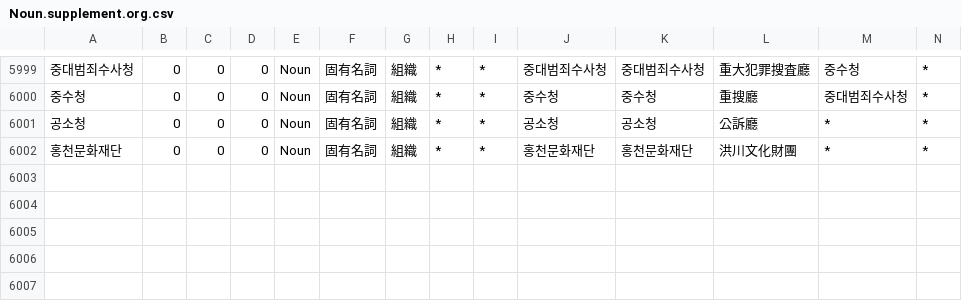
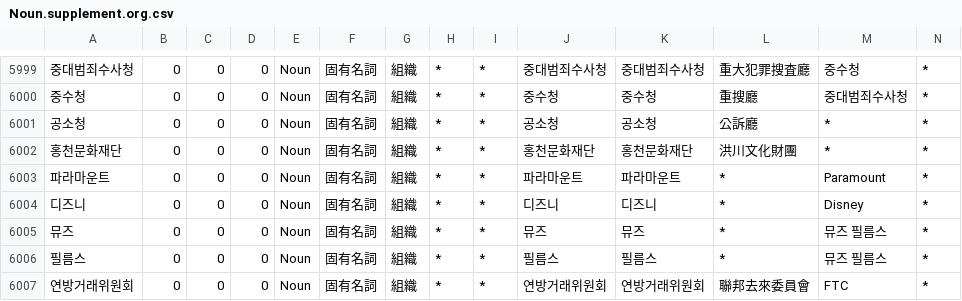
Before and after one commit to okikirmui/handic, a CSV file: seed/Noun.supplement.org.csv, drawn as a sheet; only a part is shown, gaps mark what is left out; rows hold the shown columns only; the diff names each change by its address in the sheet, - before the commit and + after, or states it on an @@ line.

```diff
--- a/seed/Noun.supplement.org.csv
+++ b/seed/Noun.supplement.org.csv
+row 6003: 파라마운트 | 0 | 0 | 0 | Noun | 固有名詞 | 組織 | * | * | 파라마운트 | 파라마운트 | * | Paramount | *
+row 6004: 디즈니 | 0 | 0 | 0 | Noun | 固有名詞 | 組織 | * | * | 디즈니 | 디즈니 | * | Disney | *
+row 6005: 뮤즈 | 0 | 0 | 0 | Noun | 固有名詞 | 組織 | * | * | 뮤즈 | 뮤즈 | * | 뮤즈 필름스 | *
+row 6006: 필름스 | 0 | 0 | 0 | Noun | 固有名詞 | 組織 | * | * | 필름스 | 필름스 | * | 뮤즈 필름스 | *
+row 6007: 연방거래위원회 | 0 | 0 | 0 | Noun | 固有名詞 | 組織 | * | * | 연방거래위원회 | 연방거래위원회 | 聯邦去來委員會 | FTC | *
```
Also changed, not shown: seed/Noun.supplement.name.csv, seed/Noun.supplement.proper.csv, 1 other file.
